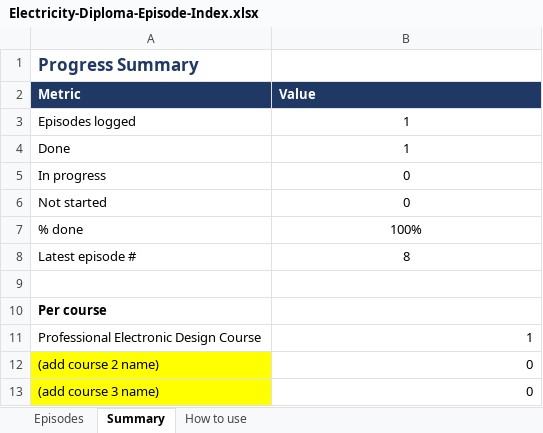
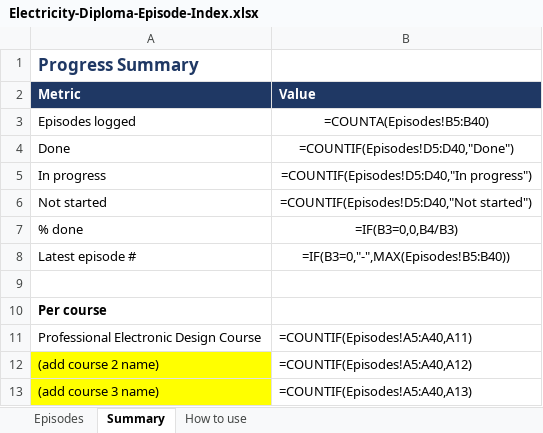
Before and after one commit to Layan002/Electricity-Diploma, an Excel workbook: Electricity-Diploma-Episode-Index.xlsx, sheet Summary, drawn as a sheet; values as stored, in another font and other column widths than the file's, no borders; formulas without a stored value are shown as written; the diff names each change by its address in the sheet, - before the commit and + after, or states it on an @@ line.

```diff
--- a/Electricity-Diploma-Episode-Index.xlsx (sheet Summary)
+++ b/Electricity-Diploma-Episode-Index.xlsx (sheet Summary)
-B3 (Value): 1
+B3 (Value): =COUNTA(Episodes!B5:B40)
-B4 (Value): 1
+B4 (Value): =COUNTIF(Episodes!D5:D40,"Done")
-B5 (Value): 0
+B5 (Value): =COUNTIF(Episodes!D5:D40,"In progress")
-B6 (Value): 0
+B6 (Value): =COUNTIF(Episodes!D5:D40,"Not started")
-B7 (Value): 100%
+B7 (Value): =IF(B3=0,0,B4/B3)
-B8 (Value): 8
+B8 (Value): =IF(B3=0,"-",MAX(Episodes!B5:B40))
-B11 (Value): 1
+B11 (Value): =COUNTIF(Episodes!A5:A40,A11)
-B12 (Value): 0
+B12 (Value): =COUNTIF(Episodes!A5:A40,A12)
-B13 (Value): 0
+B13 (Value): =COUNTIF(Episodes!A5:A40,A13)
```
Also changed, not shown: sheet Episodes, charts or pictures, 1 other file.
